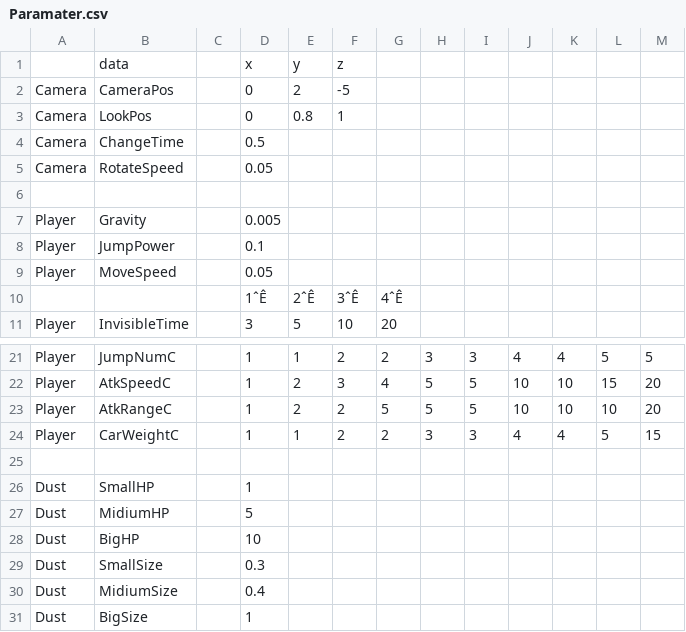
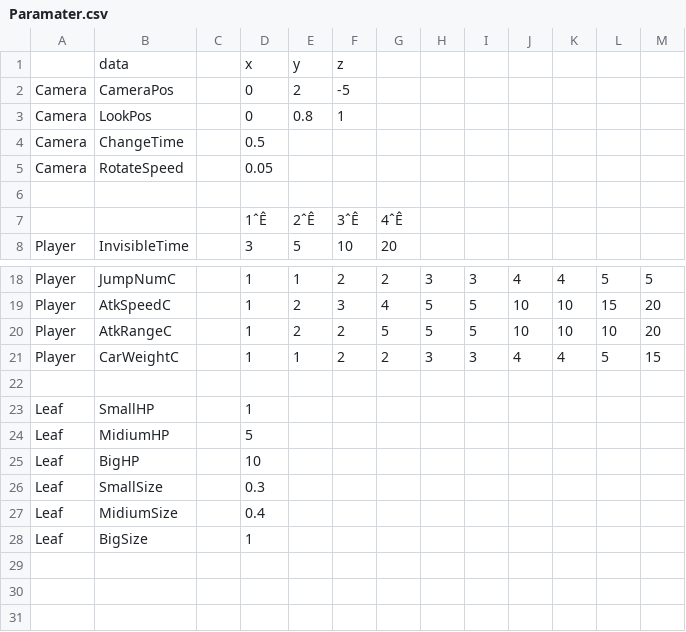
Before and after one commit to A23036/MagicalCleaning, a CSV file: MagicalCleaning/data/csv/Paramater.csv, drawn as a sheet; only a part is shown, gaps mark what is left out.

Commit message:
PlayerクラスのCSV読み込み処理をクラス化

```diff
--- a/MagicalCleaning/data/csv/Paramater.csv
+++ b/MagicalCleaning/data/csv/Paramater.csv
@@ -6,5 +6,2 @@ Camera,RotateSpeed,,0.05,,,,,,,,,
 ,,,,,,,,,,,,
-Player,Gravity,,0.005,,,,,,,,,
-Player,JumpPower,,0.1,,,,,,,,,
-Player,MoveSpeed,,0.05,,,,,,,,,
 ,,,1ˆÊ,2ˆÊ,3ˆÊ,4ˆÊ,,,,,,
@@ -25,7 +22,7 @@ Player,CarWeightC,,1,1,2,2,3,3,4,4,5,15
 ,,,,,,,,,,,,
-Dust,SmallHP,,1,,,,,,,,,
-Dust,MidiumHP,,5,,,,,,,,,
-Dust,BigHP,,10,,,,,,,,,
-Dust,SmallSize,,0.3,,,,,,,,,
-Dust,MidiumSize,,0.4,,,,,,,,,
-Dust,BigSize,,1,,,,,,,,,
+Leaf,SmallHP,,1,,,,,,,,,
+Leaf,MidiumHP,,5,,,,,,,,,
+Leaf,BigHP,,10,,,,,,,,,
+Leaf,SmallSize,,0.3,,,,,,,,,
+Leaf,MidiumSize,,0.4,,,,,,,,,
+Leaf,BigSize,,1,,,,,,,,,
```
Also changed, not shown: 7 other files.
